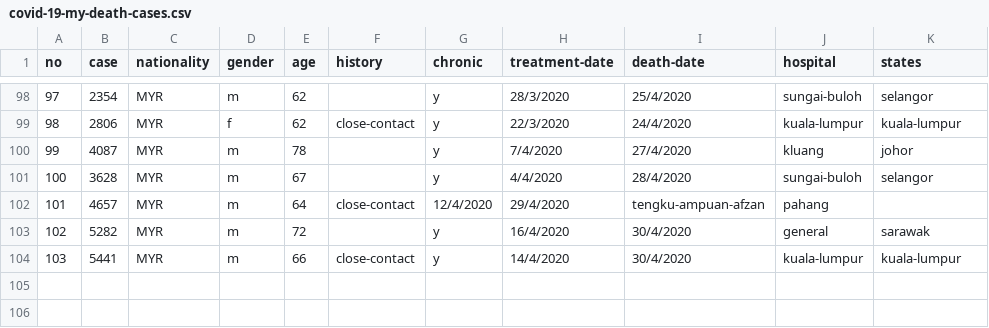
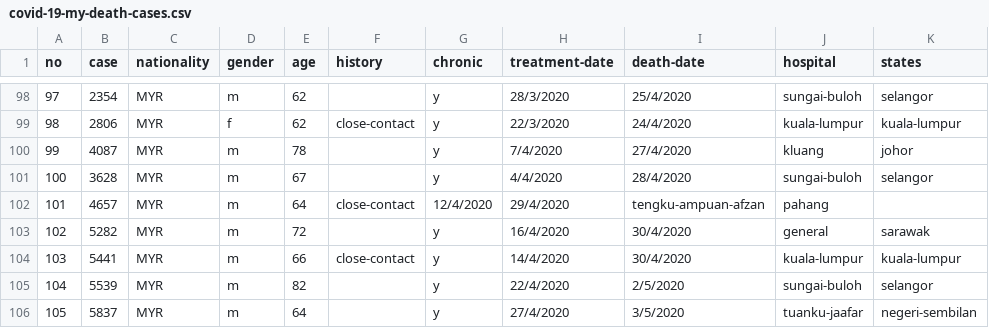
Before and after one commit to ynshung/covid-19-malaysia, a CSV file: death-cases/covid-19-my-death-cases.csv, drawn as a sheet; only a part is shown, gaps mark what is left out; the diff names each change by its address in the sheet, - before the commit and + after, or states it on an @@ line.

```diff
--- a/death-cases/covid-19-my-death-cases.csv
+++ b/death-cases/covid-19-my-death-cases.csv
+row 105: 104 | 5539 | MYR | m | 82 |  | y | 22/4/2020 | 2/5/2020 | sungai-buloh | selangor
+row 106: 105 | 5837 | MYR | m | 64 |  | y | 27/4/2020 | 3/5/2020 | tuanku-jaafar | negeri-sembilan
```
Also changed, not shown: covid-19-malaysia.csv, covid-19-my-cases-types.csv, 1 other file.
